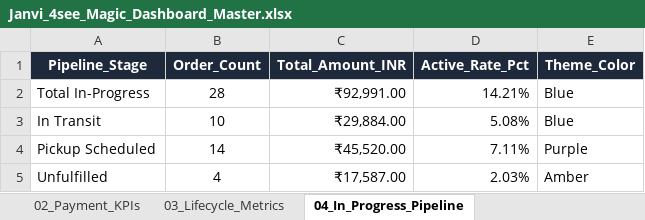
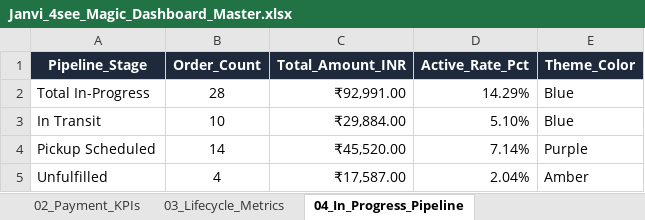
Before and after one commit to nrm-web/JANVI-AIKA-Website-Orders, an Excel workbook: Janvi_4see_Magic_Dashboard_Master.xlsx, sheet 04_In_Progress_Pipeline, drawn as a sheet; values as stored, in another font and other column widths than the file's, no borders; the diff names each change by its address in the sheet, - before the commit and + after, or states it on an @@ line.

```diff
--- a/Janvi_4see_Magic_Dashboard_Master.xlsx (sheet 04_In_Progress_Pipeline)
+++ b/Janvi_4see_Magic_Dashboard_Master.xlsx (sheet 04_In_Progress_Pipeline)
-D2 (Active_Rate_Pct): 14.21%
+D2 (Active_Rate_Pct): 14.29%
-D3 (Active_Rate_Pct): 5.08%
+D3 (Active_Rate_Pct): 5.10%
-D4 (Active_Rate_Pct): 7.11%
+D4 (Active_Rate_Pct): 7.14%
-D5 (Active_Rate_Pct): 2.03%
+D5 (Active_Rate_Pct): 2.04%
```
Also changed, not shown: sheet 03_Lifecycle_Metrics, sheet 01_Executive_KPIs, sheet Master_Orders_Dataset.
